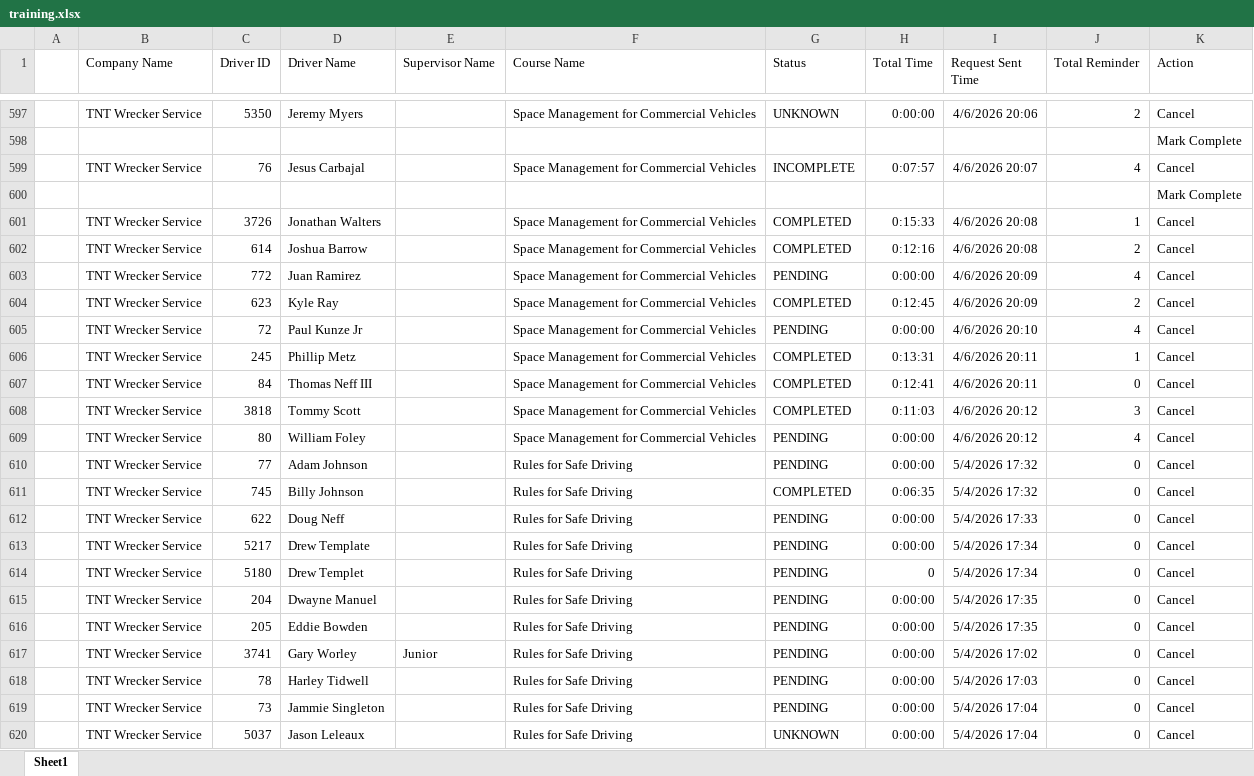
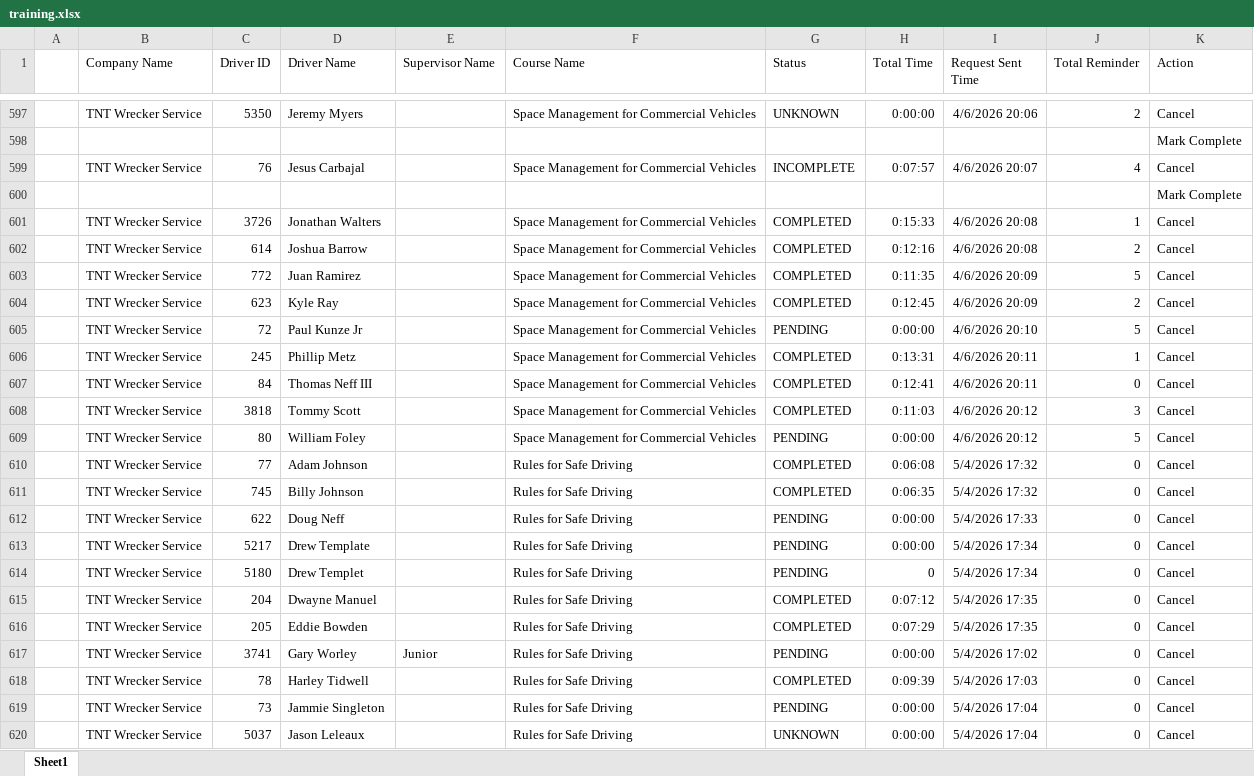
Before and after one commit to jmullins-DEN/tnt-wrecker, an Excel workbook: training.xlsx, sheet Sheet1, drawn as a sheet; only a part is shown, gaps mark what is left out; values as stored, in another font and other column widths than the file's, no borders; the diff covers the shown part only; the diff names each change by its address in the sheet, - before the commit and + after, or states it on an @@ line.

```diff
--- a/training.xlsx (sheet Sheet1)
+++ b/training.xlsx (sheet Sheet1)
-G603 (Status): PENDING
+G603 (Status): COMPLETED
-H603 (Total Time): 0:00:00
+H603 (Total Time): 0:11:35
-J603 (Total Reminder): 4
+J603 (Total Reminder): 5
-J605 (Total Reminder): 4
+J605 (Total Reminder): 5
-J609 (Total Reminder): 4
+J609 (Total Reminder): 5
-G610 (Status): PENDING
+G610 (Status): COMPLETED
-H610 (Total Time): 0:00:00
+H610 (Total Time): 0:06:08
-G615:G616 (Status): PENDING
+G615:G616 (Status): COMPLETED
-H615 (Total Time): 0:00:00
+H615 (Total Time): 0:07:12
-H616 (Total Time): 0:00:00
+H616 (Total Time): 0:07:29
-G618 (Status): PENDING
+G618 (Status): COMPLETED
-H618 (Total Time): 0:00:00
+H618 (Total Time): 0:09:39
```
Also changed, not shown: 4 added rows, 4 removed rows, 3 moved rows and 12 edited cells elsewhere in this sheet, camera_events.xlsx, 1 other file.
